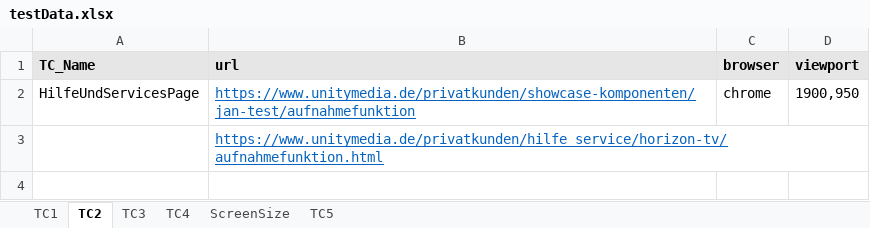
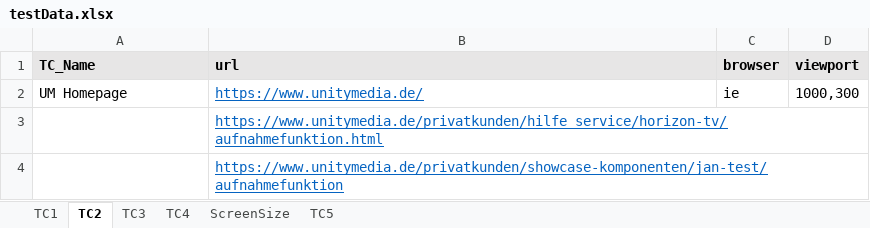
Before and after one commit to ajuu02/umauto, an Excel workbook: dataSource/testData.xlsx, sheet TC2, drawn as a sheet; values as stored, in another font and other column widths than the file's, no borders; removed rows and columns are numbered as before the commit, all else as after; the diff names each change by its address in the sheet, - before the commit and + after, or states it on an @@ line.

Commit message:
change of test cases and adding of waitmethods and some configurations

```diff
--- a/dataSource/testData.xlsx (sheet TC2)
+++ b/dataSource/testData.xlsx (sheet TC2)
-row 2: HilfeUndServicesPage | https://www.unitymedia.de/privatkunden/showcase-komponenten/jan-test/aufnahmefunktion | chrome | 1900,950
+row 2: UM Homepage | https://www.unitymedia.de/ | ie | 1000,300
+row 4:  | https://www.unitymedia.de/privatkunden/showcase-komponenten/jan-test/aufnahmefunktion
```
Also changed, not shown: sheet TC3, sheet TC4, sheet TC1, 7 other files.
